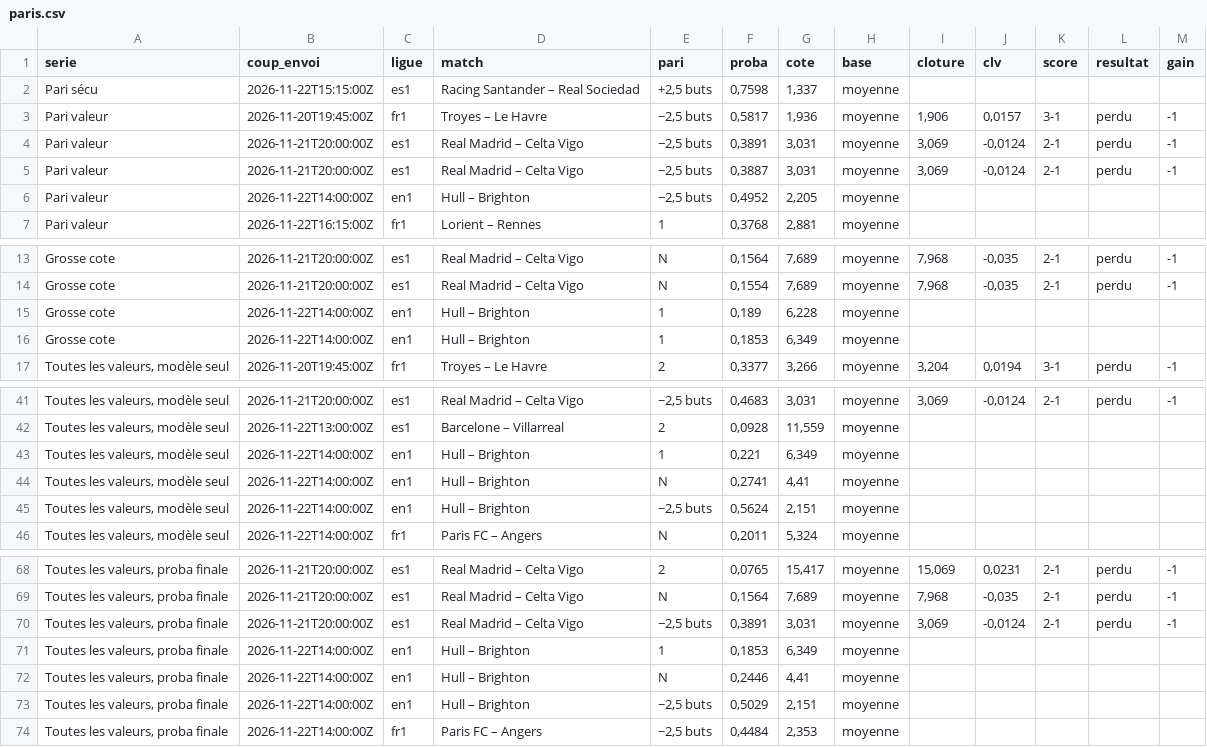
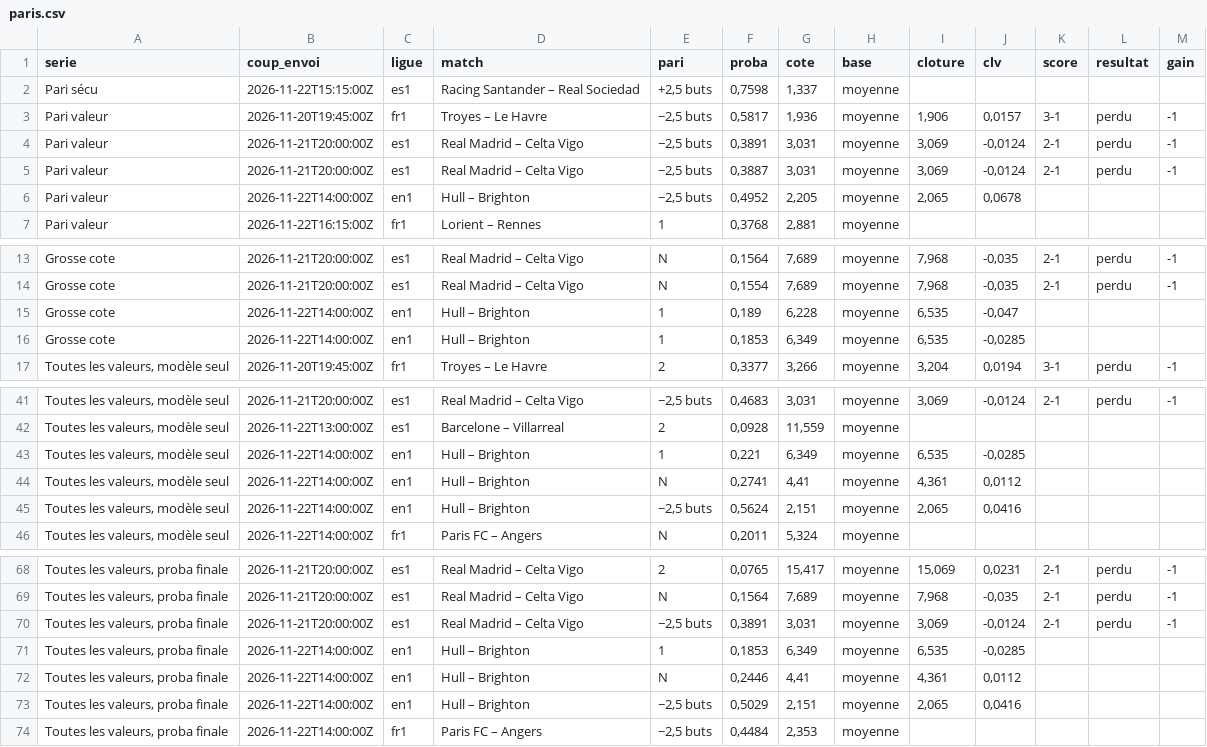
Before and after one commit to maximeolejniczak293-lang/cotejuste, a CSV file: data/paris.csv, drawn as a sheet; only a part is shown, gaps mark what is left out.

```diff
--- a/data/paris.csv
+++ b/data/paris.csv
@@ -5,3 +5,3 @@ Pari valeur;2026-11-21T20:00:00Z;es1;Real Madrid – Celta Vigo;−2,5 buts;0,38
 Pari valeur;2026-11-21T20:00:00Z;es1;Real Madrid – Celta Vigo;−2,5 buts;0,3887;3,031;moyenne;3,069;-0,0124;2-1;perdu;-1
-Pari valeur;2026-11-22T14:00:00Z;en1;Hull – Brighton;−2,5 buts;0,4952;2,205;moyenne;;;;;
+Pari valeur;2026-11-22T14:00:00Z;en1;Hull – Brighton;−2,5 buts;0,4952;2,205;moyenne;2,065;0,0678;;;
 Pari valeur;2026-11-22T16:15:00Z;fr1;Lorient – Rennes;1;0,3768;2,881;moyenne;;;;;
@@ -14,4 +14,4 @@ Grosse cote;2026-11-21T20:00:00Z;es1;Real Madrid – Celta Vigo;N;0,1564;7,689;m
 Grosse cote;2026-11-21T20:00:00Z;es1;Real Madrid – Celta Vigo;N;0,1554;7,689;moyenne;7,968;-0,035;2-1;perdu;-1
-Grosse cote;2026-11-22T14:00:00Z;en1;Hull – Brighton;1;0,189;6,228;moyenne;;;;;
-Grosse cote;2026-11-22T14:00:00Z;en1;Hull – Brighton;1;0,1853;6,349;moyenne;;;;;
+Grosse cote;2026-11-22T14:00:00Z;en1;Hull – Brighton;1;0,189;6,228;moyenne;6,535;-0,047;;;
+Grosse cote;2026-11-22T14:00:00Z;en1;Hull – Brighton;1;0,1853;6,349;moyenne;6,535;-0,0285;;;
 Toutes les valeurs, modèle seul;2026-11-20T19:45:00Z;fr1;Troyes – Le Havre;2;0,3377;3,266;moyenne;3,204;0,0194;3-1;perdu;-1
@@ -42,5 +42,5 @@ Toutes les valeurs, modèle seul;2026-11-21T20:00:00Z;es1;Real Madrid – Celta
 Toutes les valeurs, modèle seul;2026-11-22T13:00:00Z;es1;Barcelone – Villarreal;2;0,0928;11,559;moyenne;;;;;
-Toutes les valeurs, modèle seul;2026-11-22T14:00:00Z;en1;Hull – Brighton;1;0,221;6,349;moyenne;;;;;
-Toutes les valeurs, modèle seul;2026-11-22T14:00:00Z;en1;Hull – Brighton;N;0,2741;4,41;moyenne;;;;;
-Toutes les valeurs, modèle seul;2026-11-22T14:00:00Z;en1;Hull – Brighton;−2,5 buts;0,5624;2,151;moyenne;;;;;
+Toutes les valeurs, modèle seul;2026-11-22T14:00:00Z;en1;Hull – Brighton;1;0,221;6,349;moyenne;6,535;-0,0285;;;
+Toutes les valeurs, modèle seul;2026-11-22T14:00:00Z;en1;Hull – Brighton;N;0,2741;4,41;moyenne;4,361;0,0112;;;
+Toutes les valeurs, modèle seul;2026-11-22T14:00:00Z;en1;Hull – Brighton;−2,5 buts;0,5624;2,151;moyenne;2,065;0,0416;;;
 Toutes les valeurs, modèle seul;2026-11-22T14:00:00Z;fr1;Paris FC – Angers;N;0,2011;5,324;moyenne;;;;;
@@ -70,5 +70,5 @@ Toutes les valeurs, proba finale;2026-11-21T20:00:00Z;es1;Real Madrid – Celta
 Toutes les valeurs, proba finale;2026-11-21T20:00:00Z;es1;Real Madrid – Celta Vigo;−2,5 buts;0,3891;3,031;moyenne;3,069;-0,0124;2-1;perdu;-1
-Toutes les valeurs, proba finale;2026-11-22T14:00:00Z;en1;Hull – Brighton;1;0,1853;6,349;moyenne;;;;;
-Toutes les valeurs, proba finale;2026-11-22T14:00:00Z;en1;Hull – Brighton;N;0,2446;4,41;moyenne;;;;;
-Toutes les valeurs, proba finale;2026-11-22T14:00:00Z;en1;Hull – Brighton;−2,5 buts;0,5029;2,151;moyenne;;;;;
+Toutes les valeurs, proba finale;2026-11-22T14:00:00Z;en1;Hull – Brighton;1;0,1853;6,349;moyenne;6,535;-0,0285;;;
+Toutes les valeurs, proba finale;2026-11-22T14:00:00Z;en1;Hull – Brighton;N;0,2446;4,41;moyenne;4,361;0,0112;;;
+Toutes les valeurs, proba finale;2026-11-22T14:00:00Z;en1;Hull – Brighton;−2,5 buts;0,5029;2,151;moyenne;2,065;0,0416;;;
 Toutes les valeurs, proba finale;2026-11-22T14:00:00Z;fr1;Paris FC – Angers;−2,5 buts;0,4484;2,353;moyenne;;;;;
```
Also changed, not shown: data/journal.csv.
